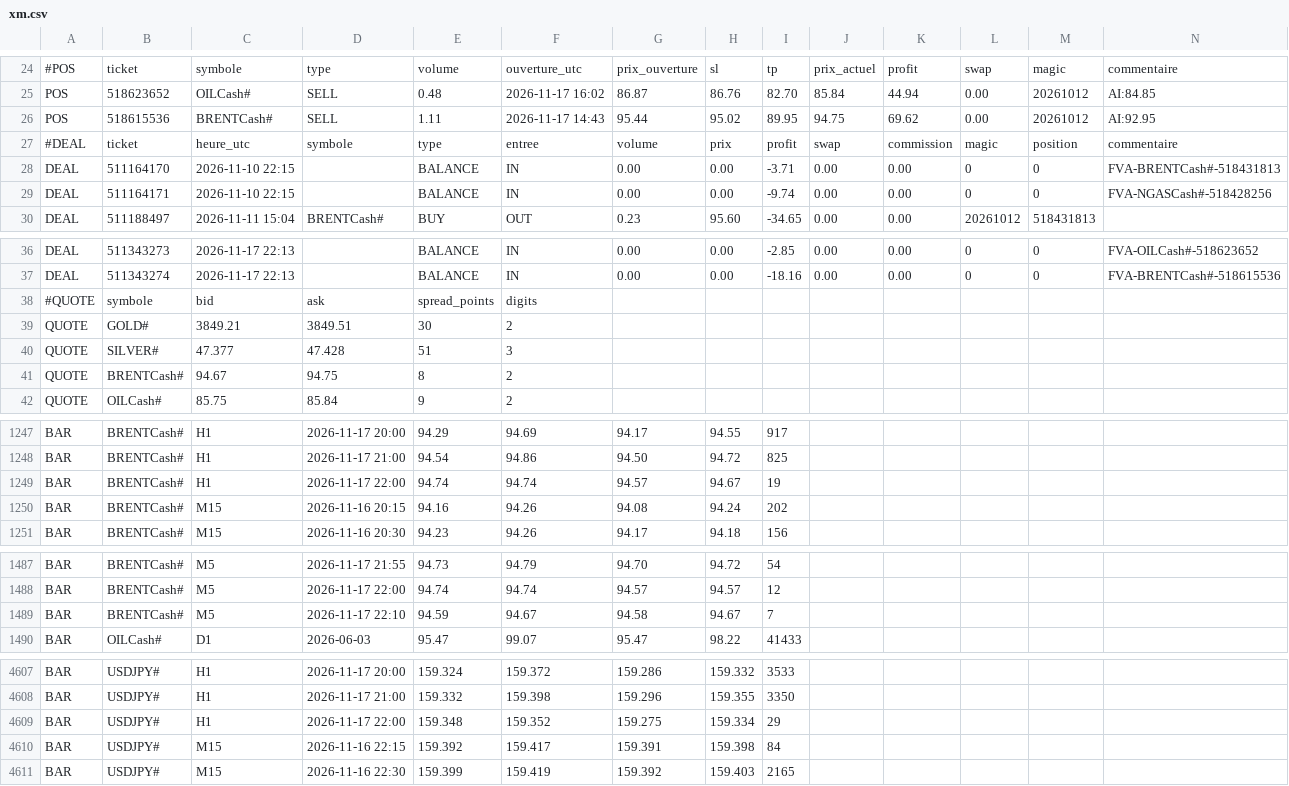
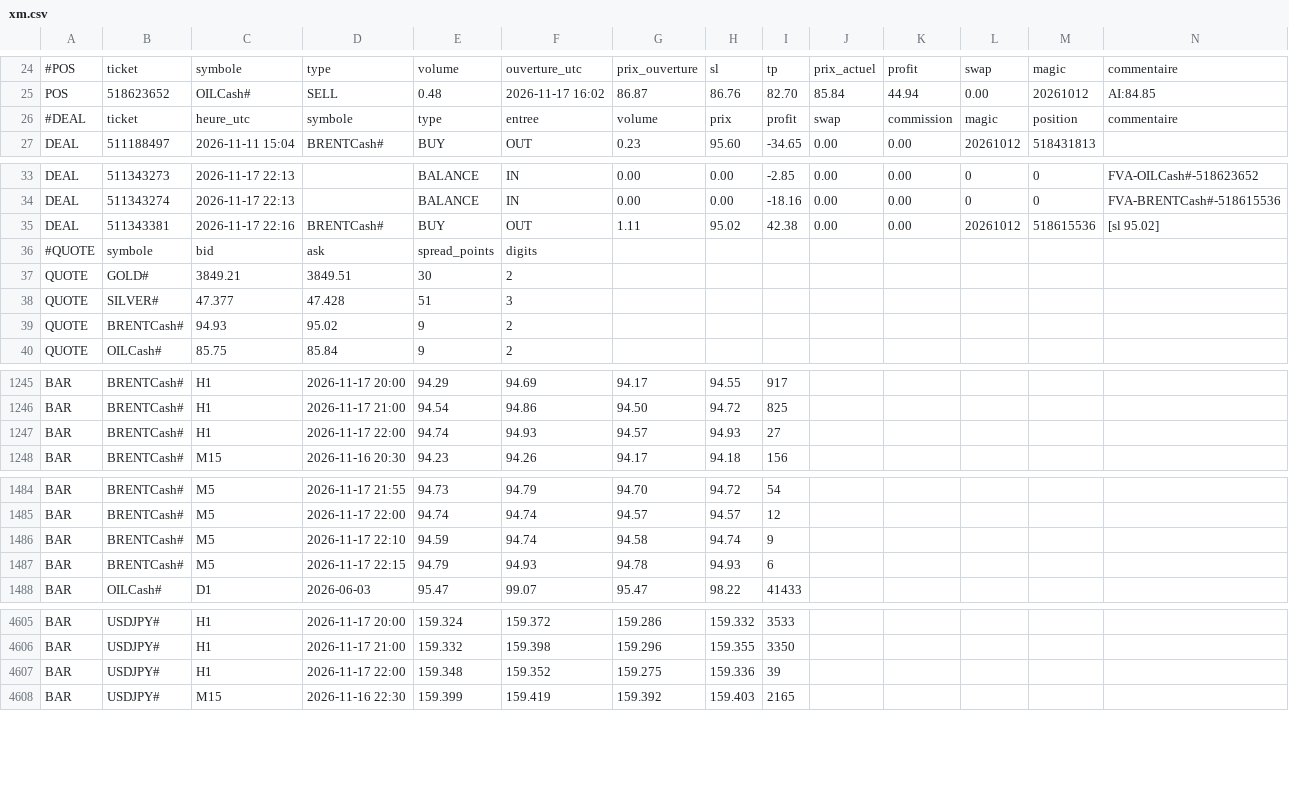
Before and after one commit to KidiMig/trading-plan, a CSV file: xm.csv, drawn as a sheet; only a part is shown, gaps mark what is left out; removed rows and columns are numbered as before the commit, all else as after; rows hold the shown columns only; the diff covers the shown part only; the diff names each change by its address in the sheet, - before the commit and + after, or states it on an @@ line.

Commit message:
Donnees XM 2026-11-17 22:16 UTC

```diff
--- a/xm.csv
+++ b/xm.csv
-row 26: POS | 518615536 | BRENTCash# | SELL | 1.11 | 2026-11-17 14:43 | 95.44 | 95.02 | 89.95 | 94.75 | 69.62 | 0.00 | 20261012 | AI:92.95
-row 28: DEAL | 511164170 | 2026-11-10 22:15 |  | BALANCE | IN | 0.00 | 0.00 | -3.71 | 0.00 | 0.00 | 0 | 0 | FVA-BRENTCash#-518431813
-row 29: DEAL | 511164171 | 2026-11-10 22:15 |  | BALANCE | IN | 0.00 | 0.00 | -9.74 | 0.00 | 0.00 | 0 | 0 | FVA-NGASCash#-518428256
+row 35: DEAL | 511343381 | 2026-11-17 22:16 | BRENTCash# | BUY | OUT | 1.11 | 95.02 | 42.38 | 0.00 | 0.00 | 20261012 | 518615536 | [sl 95.02]
-C39: 94.67
+C39: 94.93
-D39: 94.75
+D39: 95.02
-E39: 8
+E39: 9
-F1247: 94.74
+F1247: 94.93
-H1247: 94.67
+H1247: 94.93
-I1247: 19
+I1247: 27
-row 1250: BAR | BRENTCash# | M15 | 2026-11-16 20:15 | 94.16 | 94.26 | 94.08 | 94.24 | 202
-F1486: 94.67
+F1486: 94.74
-H1486: 94.67
+H1486: 94.74
-I1486: 7
+I1486: 9
+row 1487: BAR | BRENTCash# | M5 | 2026-11-17 22:15 | 94.79 | 94.93 | 94.78 | 94.93 | 6
-H4607: 159.334
+H4607: 159.336
-I4607: 29
+I4607: 39
-row 4610: BAR | USDJPY# | M15 | 2026-11-16 22:15 | 159.392 | 159.417 | 159.391 | 159.398 | 84
```
Also changed, not shown: 3 added rows, 2 removed rows and 55 edited cells elsewhere in this file.
